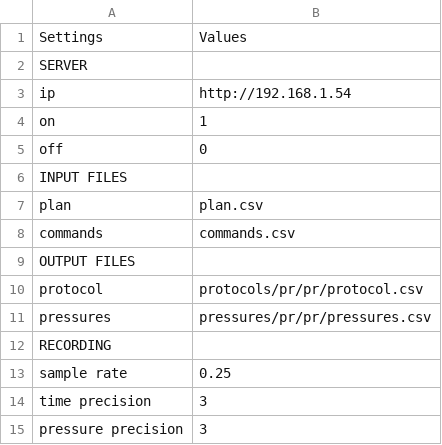
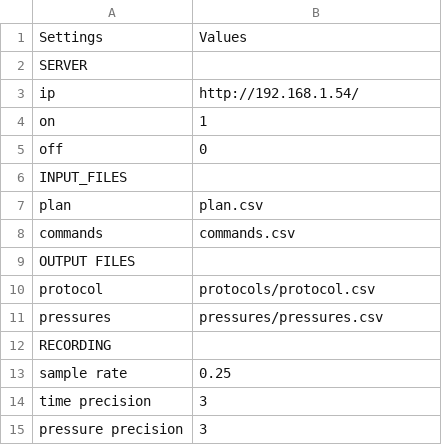
Before and after one commit to deverte/PyValve, a CSV file: settings.csv, drawn as a sheet; the diff names each change by its address in the sheet, - before the commit and + after, or states it on an @@ line.

```diff
--- a/settings.csv
+++ b/settings.csv
-B3: http://192.168.1.54
+B3: http://192.168.1.54/
-A6: INPUT FILES
+A6: INPUT_FILES
-B10: protocols/pr/pr/protocol.csv
+B10: protocols/protocol.csv
-B11: pressures/pr/pr/pressures.csv
+B11: pressures/pressures.csv
```
Also changed, not shown: 3 other files.
